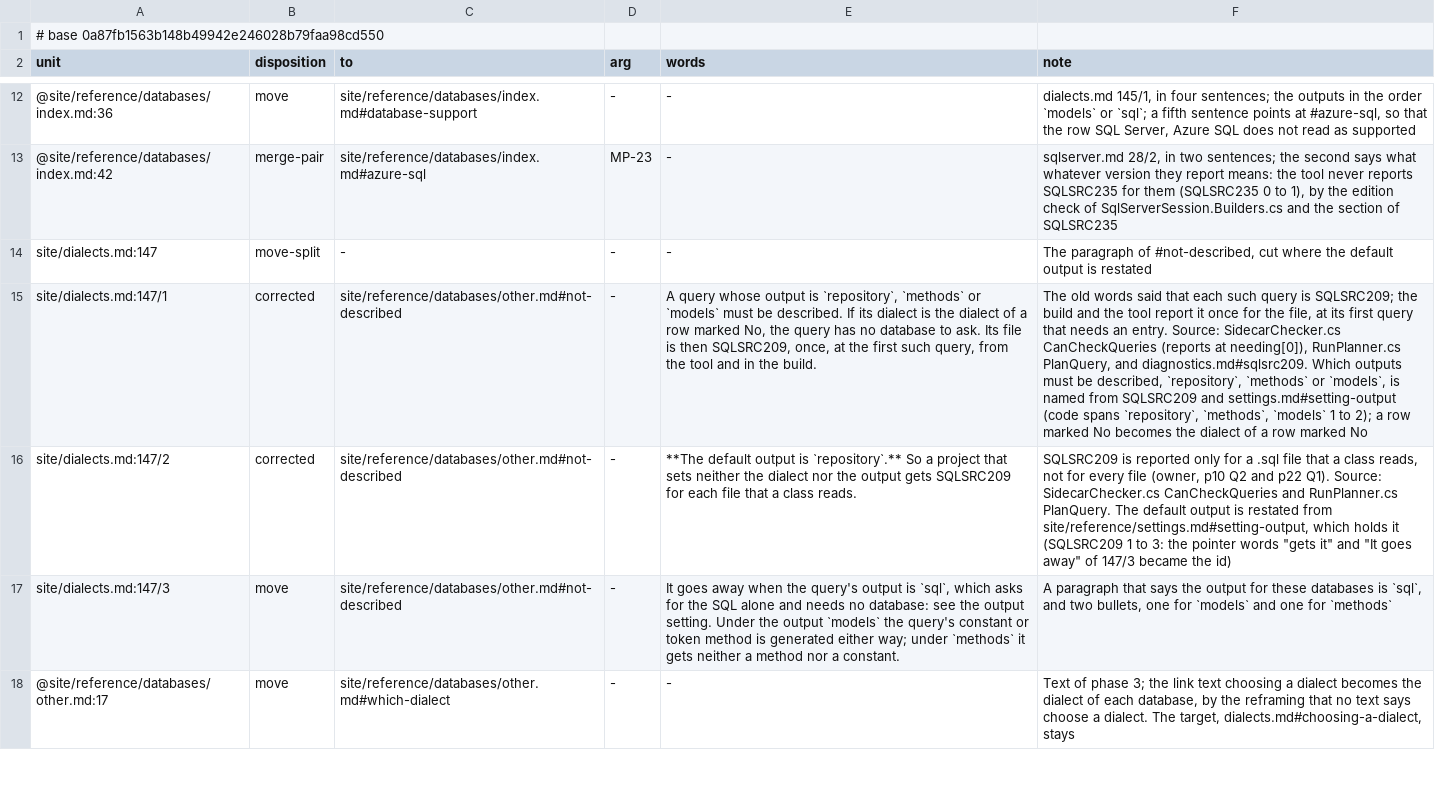
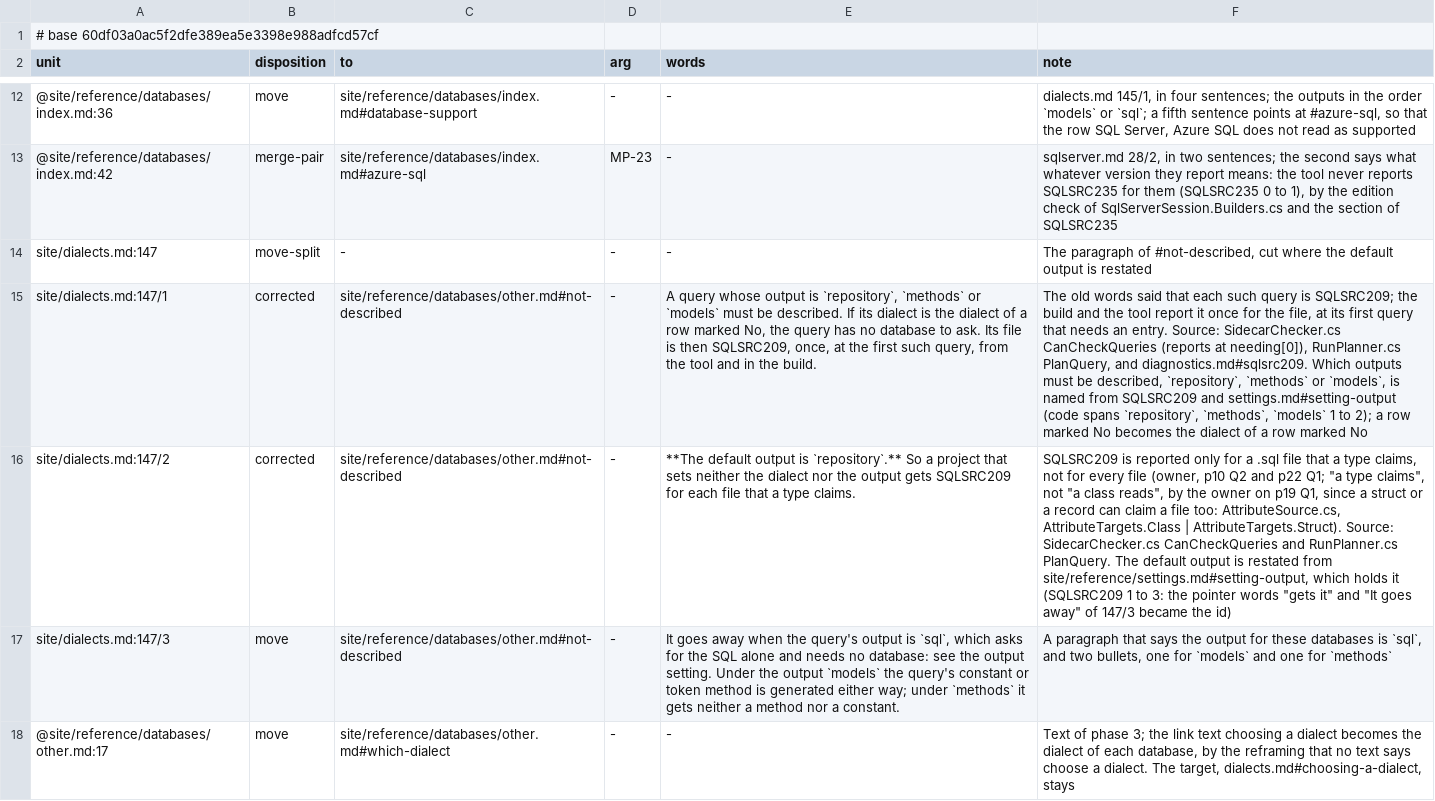
Before and after one commit to mbcrawfo/SqlSource, a TSV file: docs/superpowers/specs/2026-11-12-docs-overhaul/ledger/phase-19.tsv, drawn as a sheet; only a part is shown, gaps mark what is left out; the diff names each change by its address in the sheet, - before the commit and + after, or states it on an @@ line.

```diff
--- a/docs/superpowers/specs/2026-11-12-docs-overhaul/ledger/phase-19.tsv
+++ b/docs/superpowers/specs/2026-11-12-docs-overhaul/ledger/phase-19.tsv
-A1 (unit): # base 0a87fb1563b148b49942e246028b79faa98cd550
+A1 (unit): # base 60df03a0ac5f2dfe389ea5e3398e988adfcd57cf
-E16 (words): …that a class reads.
+E16 (words): …that a type claims.
-F16 (note): …that a class reads, not for every file (owner, p10 Q2 and p22 Q1). Source: SidecarChecker.cs…
+F16 (note): …that a type claims, not for every file (owner, p10 Q2 and p22 Q1; "a type claims", not "a class reads", by the owner on p19 Q1, since a struct or a record can claim a file too: AttributeSource.cs, AttributeTargets.Class | AttributeTargets.Struct). Source: SidecarChecker.cs…
```
Also changed, not shown: 1 other file.
